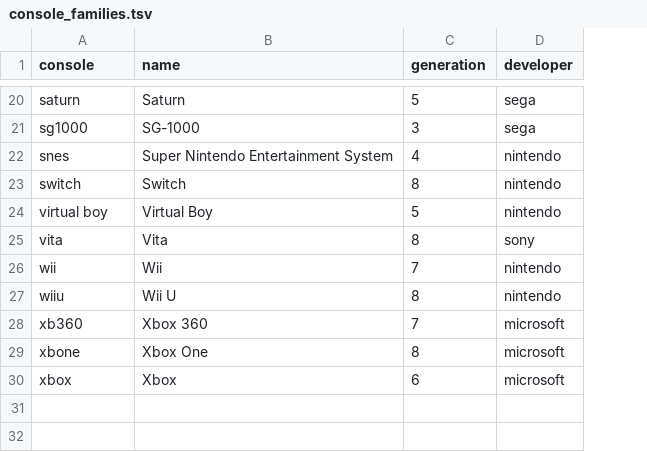
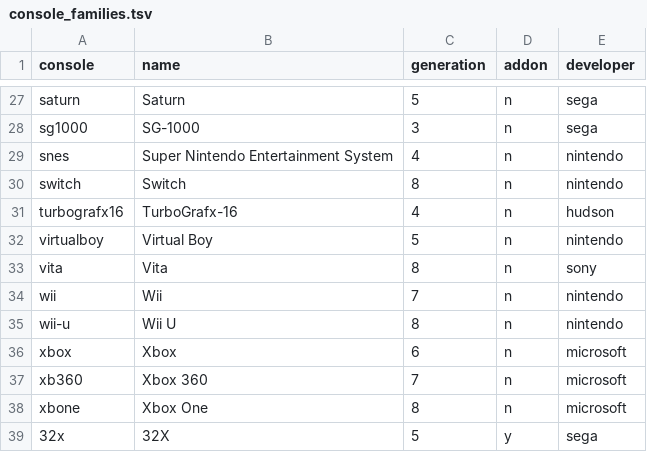
Before and after one commit to nathanalexanderpage/boardwatch_core, a TSV file: data/files/console_families.tsv, drawn as a sheet; only a part is shown, gaps mark what is left out; addresses are those after the commit; the diff covers the shown part only; the diff names each change by its address in the sheet, - before the commit and + after, or states it on an @@ line.

```diff
--- a/data/files/console_families.tsv
+++ b/data/files/console_families.tsv
+column D (addon), rows 27-30: all n; rows 32-35: all n; rows 37-38: n | n
+row 31: turbografx16 | TurboGrafx-16 | 4 | n | hudson
-A32 (console): virtual boy
+A32 (console): virtualboy
-A35 (console): wiiu
+A35 (console): wii-u
@@ row 30 moved to row 36: xbox @@
+row 39: 32x | 32X | 5 | y | sega
```
Also changed, not shown: 9 added rows, 2 removed rows, 1 moved row and 1 edited cell elsewhere in this file, data/files/consoles.tsv, data/files/name_groups.tsv, 6 other files.
